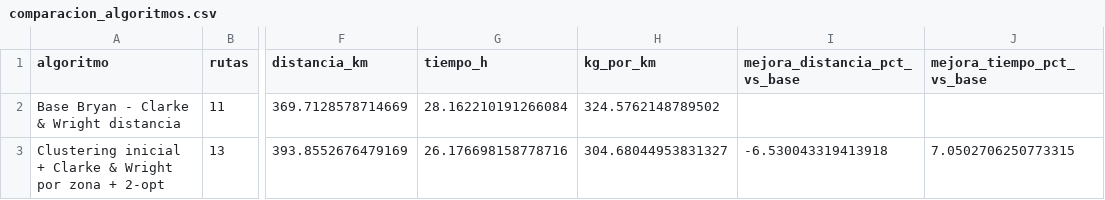
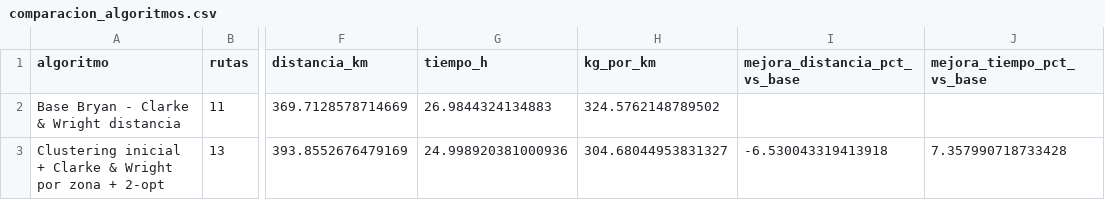
Before and after one commit to JartzDz/ProyectoRecolectores, a CSV file: comparacion_algoritmos.csv, drawn as a sheet; only a part is shown, gaps mark what is left out; the diff names each change by its address in the sheet, - before the commit and + after, or states it on an @@ line.

```diff
--- a/comparacion_algoritmos.csv
+++ b/comparacion_algoritmos.csv
-G2 (tiempo_h): 28.162210191266084
+G2 (tiempo_h): 26.9844324134883
-G3 (tiempo_h): 26.176698158778716
+G3 (tiempo_h): 24.998920381000936
-J3 (mejora_tiempo_pct_vs_base): 7.0502706250773315
+J3 (mejora_tiempo_pct_vs_base): 7.357990718733428
```
Also changed, not shown: comparacion_k_zonas.csv, comparacion_operativa.csv, 55 other files.
